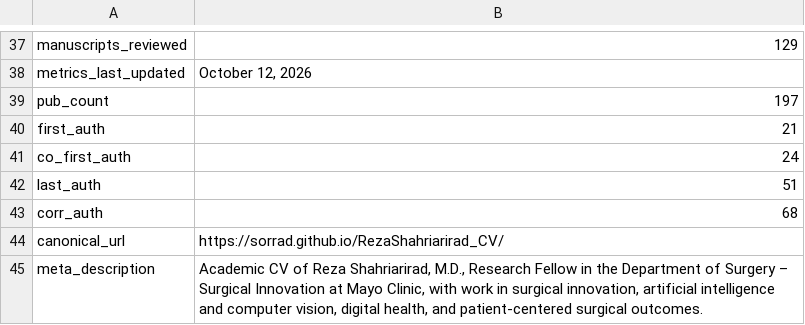
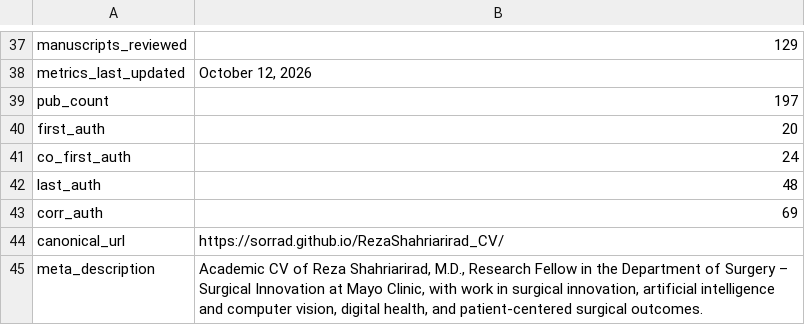
Before and after one commit to SoRRad/RezaShahriarirad_CV, a CSV file: data/profile.csv, drawn as a sheet; only a part is shown, gaps mark what is left out.

```diff
--- a/data/profile.csv
+++ b/data/profile.csv
@@ -39,6 +39,6 @@ metrics_last_updated,"October 12, 2026"
 pub_count,197
-first_auth,21
+first_auth,20
 co_first_auth,24
-last_auth,51
-corr_auth,68
+last_auth,48
+corr_auth,69
 canonical_url,https://sorrad.github.io/RezaShahriarirad_CV/
```
Also changed, not shown: data/publications.csv, 7 other files.
